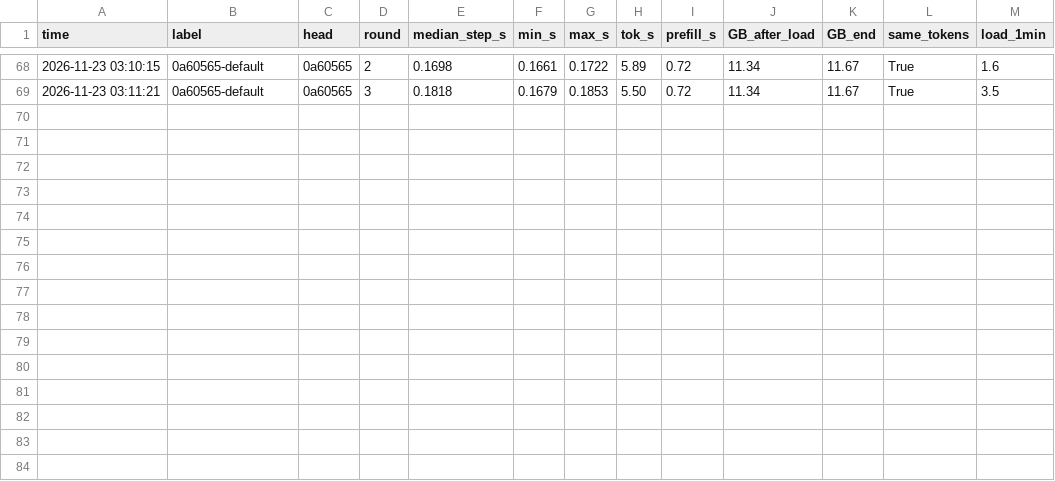
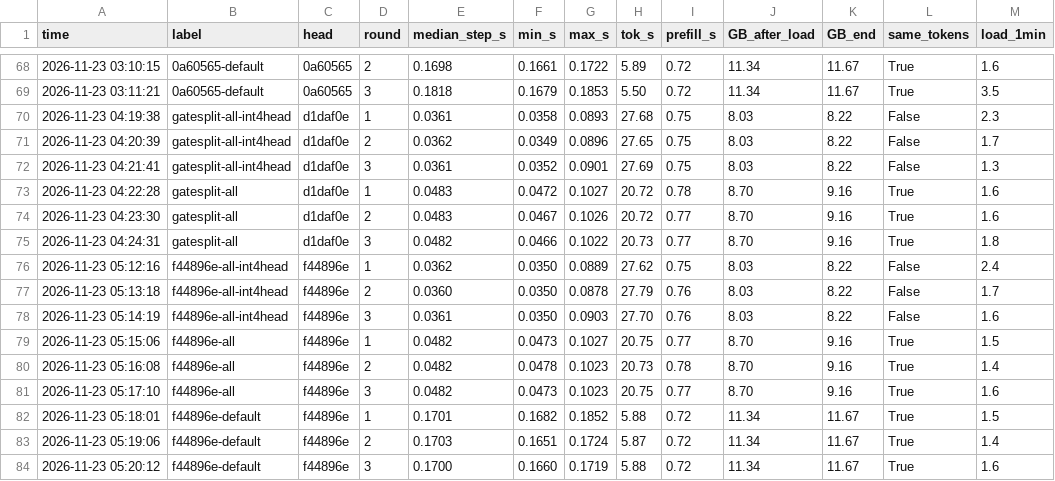
Before and after one commit to pjmalandrino/llvq, a TSV file: docs/mesures/inkling-debit-boucle-2026-11-22-brut/bench_decode.tsv, drawn as a sheet; only a part is shown, gaps mark what is left out; the diff names each change by its address in the sheet, - before the commit and + after, or states it on an @@ line.

```diff
--- a/docs/mesures/inkling-debit-boucle-2026-11-22-brut/bench_decode.tsv
+++ b/docs/mesures/inkling-debit-boucle-2026-11-22-brut/bench_decode.tsv
+row 70: 2026-11-23 04:19:38 | gatesplit-all-int4head | d1daf0e | 1 | 0.0361 | 0.0358 | 0.0893 | 27.68 | 0.75 | 8.03 | 8.22 | False | 2.3
+row 71: 2026-11-23 04:20:39 | gatesplit-all-int4head | d1daf0e | 2 | 0.0362 | 0.0349 | 0.0896 | 27.65 | 0.75 | 8.03 | 8.22 | False | 1.7
+row 72: 2026-11-23 04:21:41 | gatesplit-all-int4head | d1daf0e | 3 | 0.0361 | 0.0352 | 0.0901 | 27.69 | 0.75 | 8.03 | 8.22 | False | 1.3
+row 73: 2026-11-23 04:22:28 | gatesplit-all | d1daf0e | 1 | 0.0483 | 0.0472 | 0.1027 | 20.72 | 0.78 | 8.70 | 9.16 | True | 1.6
+row 74: 2026-11-23 04:23:30 | gatesplit-all | d1daf0e | 2 | 0.0483 | 0.0467 | 0.1026 | 20.72 | 0.77 | 8.70 | 9.16 | True | 1.6
+row 75: 2026-11-23 04:24:31 | gatesplit-all | d1daf0e | 3 | 0.0482 | 0.0466 | 0.1022 | 20.73 | 0.77 | 8.70 | 9.16 | True | 1.8
+row 76: 2026-11-23 05:12:16 | f44896e-all-int4head | f44896e | 1 | 0.0362 | 0.0350 | 0.0889 | 27.62 | 0.75 | 8.03 | 8.22 | False | 2.4
+row 77: 2026-11-23 05:13:18 | f44896e-all-int4head | f44896e | 2 | 0.0360 | 0.0350 | 0.0878 | 27.79 | 0.76 | 8.03 | 8.22 | False | 1.7
+row 78: 2026-11-23 05:14:19 | f44896e-all-int4head | f44896e | 3 | 0.0361 | 0.0350 | 0.0903 | 27.70 | 0.76 | 8.03 | 8.22 | False | 1.6
+row 79: 2026-11-23 05:15:06 | f44896e-all | f44896e | 1 | 0.0482 | 0.0473 | 0.1027 | 20.75 | 0.77 | 8.70 | 9.16 | True | 1.5
+row 80: 2026-11-23 05:16:08 | f44896e-all | f44896e | 2 | 0.0482 | 0.0478 | 0.1023 | 20.73 | 0.78 | 8.70 | 9.16 | True | 1.4
+row 81: 2026-11-23 05:17:10 | f44896e-all | f44896e | 3 | 0.0482 | 0.0473 | 0.1023 | 20.75 | 0.77 | 8.70 | 9.16 | True | 1.6
+row 82: 2026-11-23 05:18:01 | f44896e-default | f44896e | 1 | 0.1701 | 0.1682 | 0.1852 | 5.88 | 0.72 | 11.34 | 11.67 | True | 1.5
+row 83: 2026-11-23 05:19:06 | f44896e-default | f44896e | 2 | 0.1703 | 0.1651 | 0.1724 | 5.87 | 0.72 | 11.34 | 11.67 | True | 1.4
+row 84: 2026-11-23 05:20:12 | f44896e-default | f44896e | 3 | 0.1700 | 0.1660 | 0.1719 | 5.88 | 0.72 | 11.34 | 11.67 | True | 1.6
```
Also changed, not shown: 18 other files.
